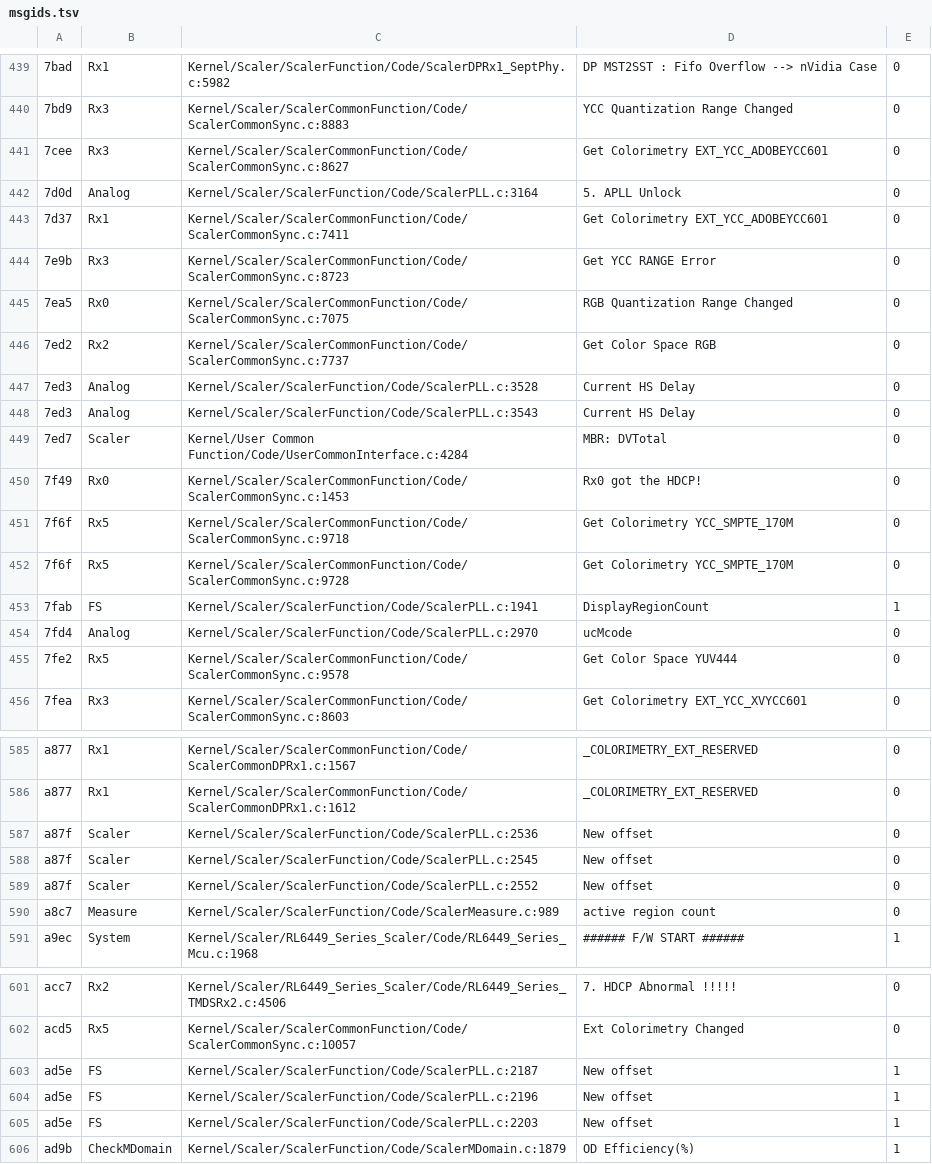
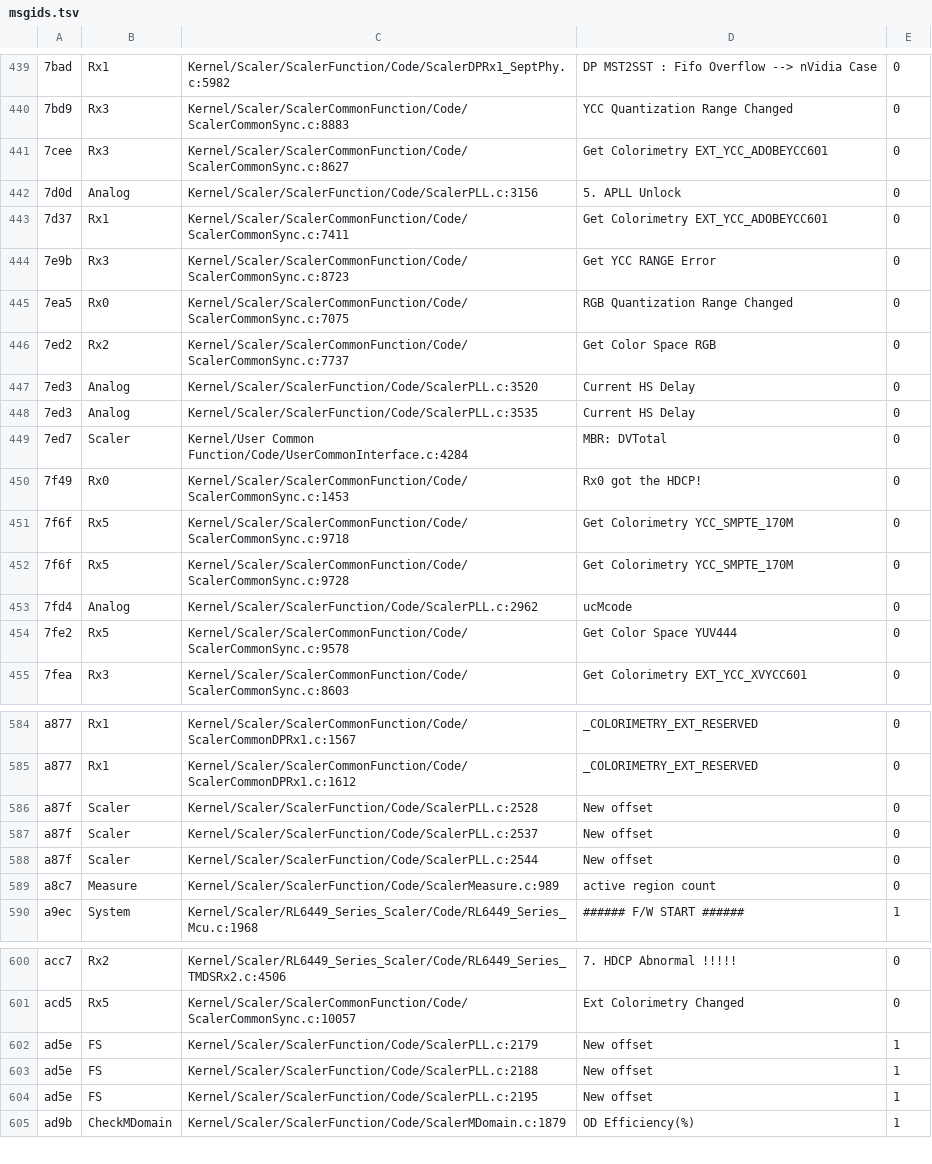
Before and after one commit to awto-au/awto-ddc, a TSV file: fw/msgids.tsv, drawn as a sheet; only a part is shown, gaps mark what is left out; the diff covers the shown part only.

```diff
--- a/fw/msgids.tsv
+++ b/fw/msgids.tsv
@@ -441,3 +441,3 @@
 7cee	Rx3	Kernel/Scaler/ScalerCommonFunction/Code/ScalerCommonSync.c:8627	Get Colorimetry EXT_YCC_ADOBEYCC601	0
-7d0d	Analog	Kernel/Scaler/ScalerFunction/Code/ScalerPLL.c:3164	5. APLL Unlock	0
+7d0d	Analog	Kernel/Scaler/ScalerFunction/Code/ScalerPLL.c:3156	5. APLL Unlock	0
 7d37	Rx1	Kernel/Scaler/ScalerCommonFunction/Code/ScalerCommonSync.c:7411	Get Colorimetry EXT_YCC_ADOBEYCC601	0
@@ -446,4 +446,4 @@
 7ed2	Rx2	Kernel/Scaler/ScalerCommonFunction/Code/ScalerCommonSync.c:7737	Get Color Space RGB	0
-7ed3	Analog	Kernel/Scaler/ScalerFunction/Code/ScalerPLL.c:3528	Current HS Delay	0
-7ed3	Analog	Kernel/Scaler/ScalerFunction/Code/ScalerPLL.c:3543	Current HS Delay	0
+7ed3	Analog	Kernel/Scaler/ScalerFunction/Code/ScalerPLL.c:3520	Current HS Delay	0
+7ed3	Analog	Kernel/Scaler/ScalerFunction/Code/ScalerPLL.c:3535	Current HS Delay	0
 7ed7	Scaler	Kernel/User Common Function/Code/UserCommonInterface.c:4284	MBR: DVTotal	0
@@ -452,4 +452,3 @@
 7f6f	Rx5	Kernel/Scaler/ScalerCommonFunction/Code/ScalerCommonSync.c:9728	Get Colorimetry YCC_SMPTE_170M	0
-7fab	FS	Kernel/Scaler/ScalerFunction/Code/ScalerPLL.c:1941	DisplayRegionCount	1
-7fd4	Analog	Kernel/Scaler/ScalerFunction/Code/ScalerPLL.c:2970	ucMcode	0
+7fd4	Analog	Kernel/Scaler/ScalerFunction/Code/ScalerPLL.c:2962	ucMcode	0
 7fe2	Rx5	Kernel/Scaler/ScalerCommonFunction/Code/ScalerCommonSync.c:9578	Get Color Space YUV444	0
@@ -586,5 +585,5 @@ a877	Rx1	Kernel/Scaler/ScalerCommonFunction/Code/ScalerCommonDPRx1.c:1567	_COLOR
 a877	Rx1	Kernel/Scaler/ScalerCommonFunction/Code/ScalerCommonDPRx1.c:1612	_COLORIMETRY_EXT_RESERVED	0
-a87f	Scaler	Kernel/Scaler/ScalerFunction/Code/ScalerPLL.c:2536	New offset	0
-a87f	Scaler	Kernel/Scaler/ScalerFunction/Code/ScalerPLL.c:2545	New offset	0
-a87f	Scaler	Kernel/Scaler/ScalerFunction/Code/ScalerPLL.c:2552	New offset	0
+a87f	Scaler	Kernel/Scaler/ScalerFunction/Code/ScalerPLL.c:2528	New offset	0
+a87f	Scaler	Kernel/Scaler/ScalerFunction/Code/ScalerPLL.c:2537	New offset	0
+a87f	Scaler	Kernel/Scaler/ScalerFunction/Code/ScalerPLL.c:2544	New offset	0
 a8c7	Measure	Kernel/Scaler/ScalerFunction/Code/ScalerMeasure.c:989	active region count	0
@@ -602,5 +601,5 @@ acc7	Rx2	Kernel/Scaler/RL6449_Series_Scaler/Code/RL6449_Series_TMDSRx2.c:4506	7.
 acd5	Rx5	Kernel/Scaler/ScalerCommonFunction/Code/ScalerCommonSync.c:10057	Ext Colorimetry Changed	0
-ad5e	FS	Kernel/Scaler/ScalerFunction/Code/ScalerPLL.c:2187	New offset	1
-ad5e	FS	Kernel/Scaler/ScalerFunction/Code/ScalerPLL.c:2196	New offset	1
-ad5e	FS	Kernel/Scaler/ScalerFunction/Code/ScalerPLL.c:2203	New offset	1
+ad5e	FS	Kernel/Scaler/ScalerFunction/Code/ScalerPLL.c:2179	New offset	1
+ad5e	FS	Kernel/Scaler/ScalerFunction/Code/ScalerPLL.c:2188	New offset	1
+ad5e	FS	Kernel/Scaler/ScalerFunction/Code/ScalerPLL.c:2195	New offset	1
 ad9b	CheckMDomain	Kernel/Scaler/ScalerFunction/Code/ScalerMDomain.c:1879	OD Efficiency(%)	1
```
Also changed, not shown: 15 edited cells elsewhere in this file, 1 other file.
